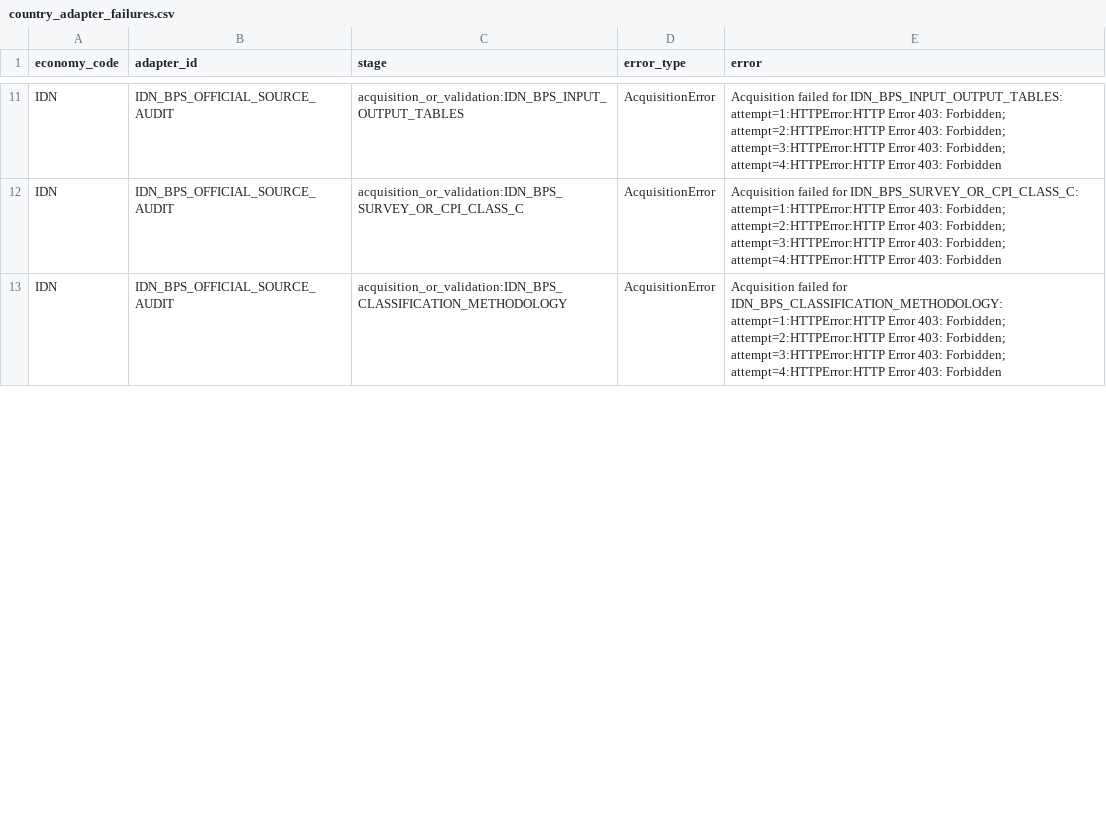
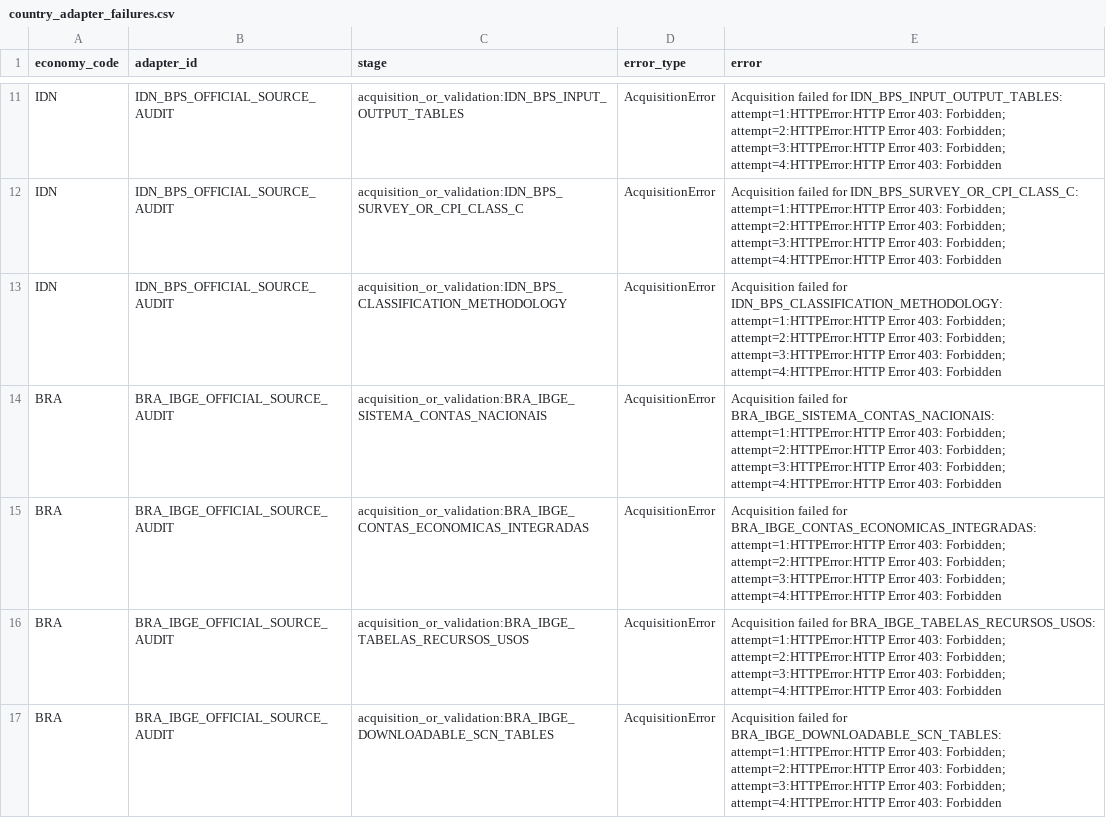
Before and after one commit to tomazlucena-crypto/armilar-data-pipeline, a CSV file: public/latest/country_adapter_failures.csv, drawn as a sheet; only a part is shown, gaps mark what is left out; the diff covers the shown part only; the diff names each change by its address in the sheet, - before the commit and + after, or states it on an @@ line.

```diff
--- a/public/latest/country_adapter_failures.csv
+++ b/public/latest/country_adapter_failures.csv
+row 14: BRA | BRA_IBGE_OFFICIAL_SOURCE_AUDIT | acquisition_or_validation:BRA_IBGE_SISTEMA_CONTAS_NACIONAIS | AcquisitionError | Acquisition failed for BRA_IBGE_SISTEMA_CONTAS_NACIONAIS: attempt=1:HTTPError:HTTP Error 403: Forbidden; attempt=2:HTTPError:HTTP Error 403: Forbidden; attempt=3:HTTPError:HTTP Error 403: Forbidden; attempt=4:HTTPError:HTTP Error 403: Forbidden
+row 15: BRA | BRA_IBGE_OFFICIAL_SOURCE_AUDIT | acquisition_or_validation:BRA_IBGE_CONTAS_ECONOMICAS_INTEGRADAS | AcquisitionError | Acquisition failed for BRA_IBGE_CONTAS_ECONOMICAS_INTEGRADAS: attempt=1:HTTPError:HTTP Error 403: Forbidden; attempt=2:HTTPError:HTTP Error 403: Forbidden; attempt=3:HTTPError:HTTP Error 403: Forbidden; attempt=4:HTTPError:HTTP Error 403: Forbidden
+row 16: BRA | BRA_IBGE_OFFICIAL_SOURCE_AUDIT | acquisition_or_validation:BRA_IBGE_TABELAS_RECURSOS_USOS | AcquisitionError | Acquisition failed for BRA_IBGE_TABELAS_RECURSOS_USOS: attempt=1:HTTPError:HTTP Error 403: Forbidden; attempt=2:HTTPError:HTTP Error 403: Forbidden; attempt=3:HTTPError:HTTP Error 403: Forbidden; attempt=4:HTTPError:HTTP Error 403: Forbidden
+row 17: BRA | BRA_IBGE_OFFICIAL_SOURCE_AUDIT | acquisition_or_validation:BRA_IBGE_DOWNLOADABLE_SCN_TABLES | AcquisitionError | Acquisition failed for BRA_IBGE_DOWNLOADABLE_SCN_TABLES: attempt=1:HTTPError:HTTP Error 403: Forbidden; attempt=2:HTTPError:HTTP Error 403: Forbidden; attempt=3:HTTPError:HTTP Error 403: Forbidden; attempt=4:HTTPError:HTTP Error 403: Forbidden
```
Also changed, not shown: 7 added rows and 2 edited cells elsewhere in this file, public/latest/country_mapping_audit.csv, public/latest/country_source_attempts.csv, 42 other files.
